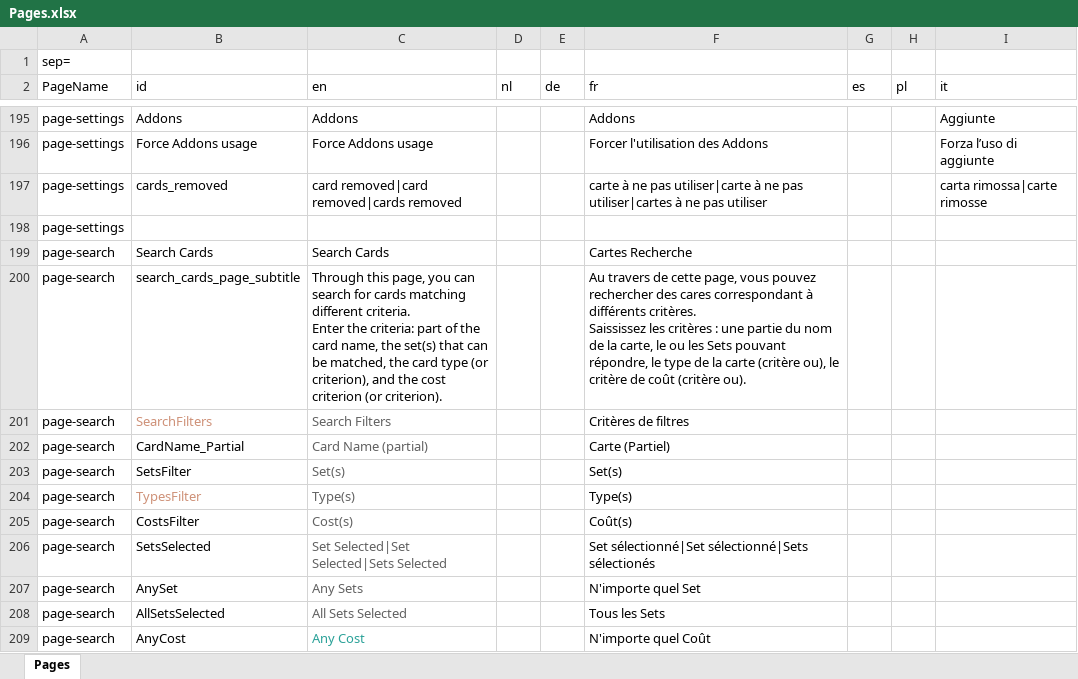
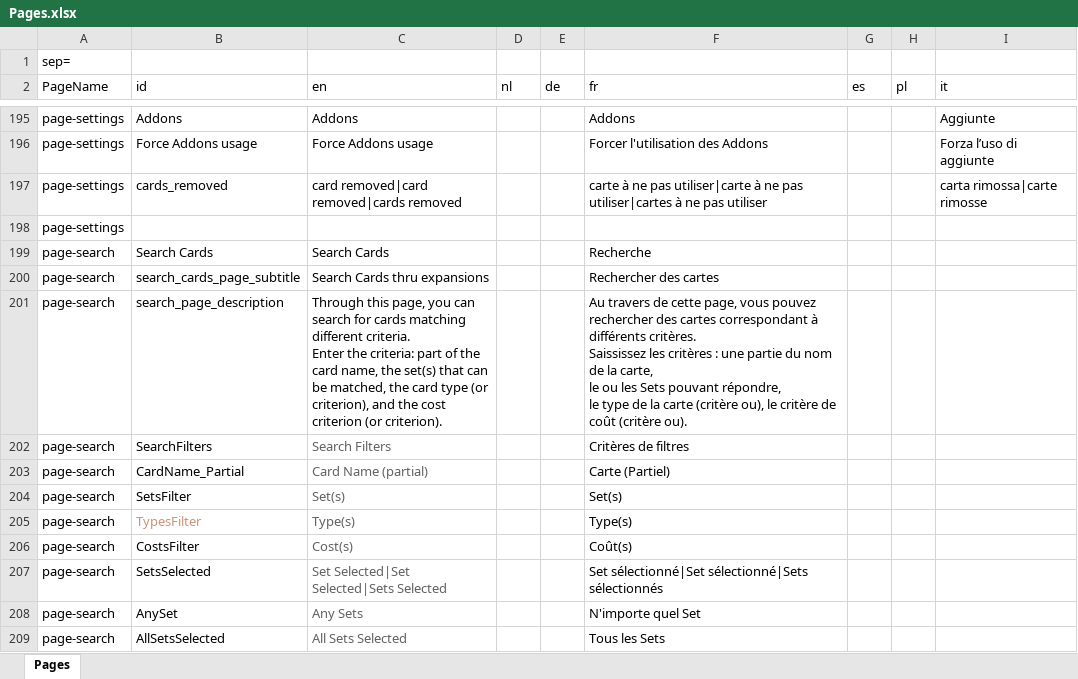
Before and after one commit to gillesgros/Vite-KingdomCreator-New, an Excel workbook: process/resources/Pages.xlsx, sheet Pages, drawn as a sheet; only a part is shown, gaps mark what is left out; the shorter side is filled out with more unchanged rows; values as stored, in another font and other column widths than the file's, no borders; addresses are those after the commit; ↵ is a line break in a cell; the diff names each change by its address in the sheet, - before the commit and + after, or states it on an @@ line.

Commit message:
WIP 6.4.8 - Search Page - Adding sort

```diff
--- a/process/resources/Pages.xlsx (sheet Pages)
+++ b/process/resources/Pages.xlsx (sheet Pages)
-F199 (fr): Cartes Recherche
+F199 (fr): Recherche
-C200 (en): Through this page, you can search for cards matching different criteria. ↵ Enter the criteria: part of the card name, the set(s) that can be matched, the card type (or criterion), and the cost criterion (or criterion).
+C200 (en): Search Cards thru expansions
-F200 (fr): Au travers de cette page, vous pouvez rechercher des cares correspondant à différents critères. ↵ Saississez les critères : une partie du nom de la carte, le ou les Sets pouvant répondre, le type de la carte (critère ou), le critère de coût (critère ou).
+F200 (fr): Rechercher des cartes
+row 201: page-search | search_page_description | Through this page, you can search for cards matching different criteria. ↵ Enter the criteria: part of the card name, the set(s) that can be matched, the card type (or criterion), and the cost criterion (or criterion). |  |  | Au travers de cette page, vous pouvez rechercher des cartes correspondant à différents critères. ↵ Saississez les critères : une partie du nom de la carte, ↵ le ou les Sets pouvant répondre, ↵ le type de la carte (critère ou), le critère de coût (critère ou).
-B202 text colour: #CE9178
+B202 text colour: black
-F207 (fr): …sélectionné|Set sélectionné|Sets sélectionés
+F207 (fr): …sélectionné|Set sélectionné|Sets sélectionnés
```
Also changed, not shown: 8 other files.
